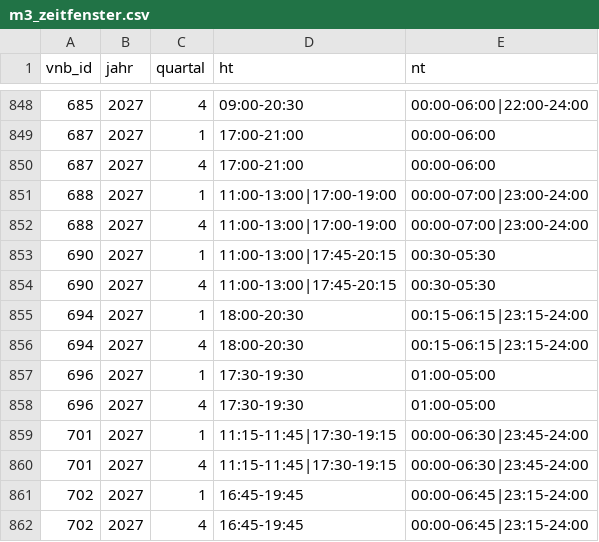
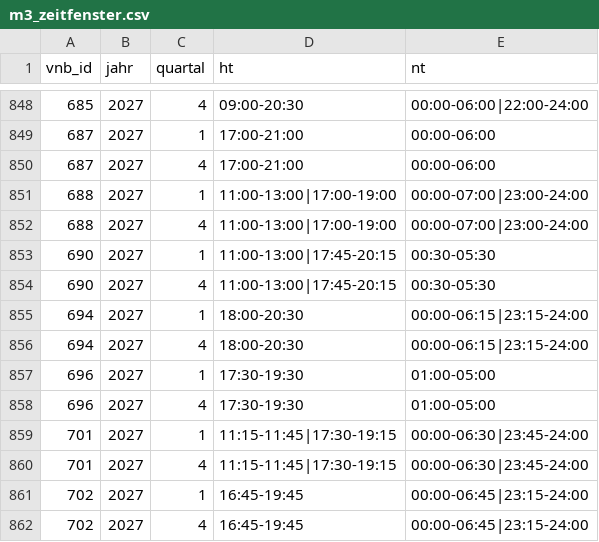
Before and after one commit to the78mole/Par14a-Database, a CSV file: data/2027/m3_zeitfenster.csv, drawn as a sheet; only a part is shown, gaps mark what is left out.

```diff
--- a/data/2027/m3_zeitfenster.csv
+++ b/data/2027/m3_zeitfenster.csv
@@ -854,4 +854,4 @@ vnb_id,jahr,quartal,ht,nt
 690,2027,4,11:00-13:00|17:45-20:15,00:30-05:30
-694,2027,1,18:00-20:30,00:15-06:15|23:15-24:00
-694,2027,4,18:00-20:30,00:15-06:15|23:15-24:00
+694,2027,1,18:00-20:30,00:00-06:15|23:15-24:00
+694,2027,4,18:00-20:30,00:00-06:15|23:15-24:00
 696,2027,1,17:30-19:30,01:00-05:00
```
Also changed, not shown: data/2027/preisblatt.csv, 1 other file.
